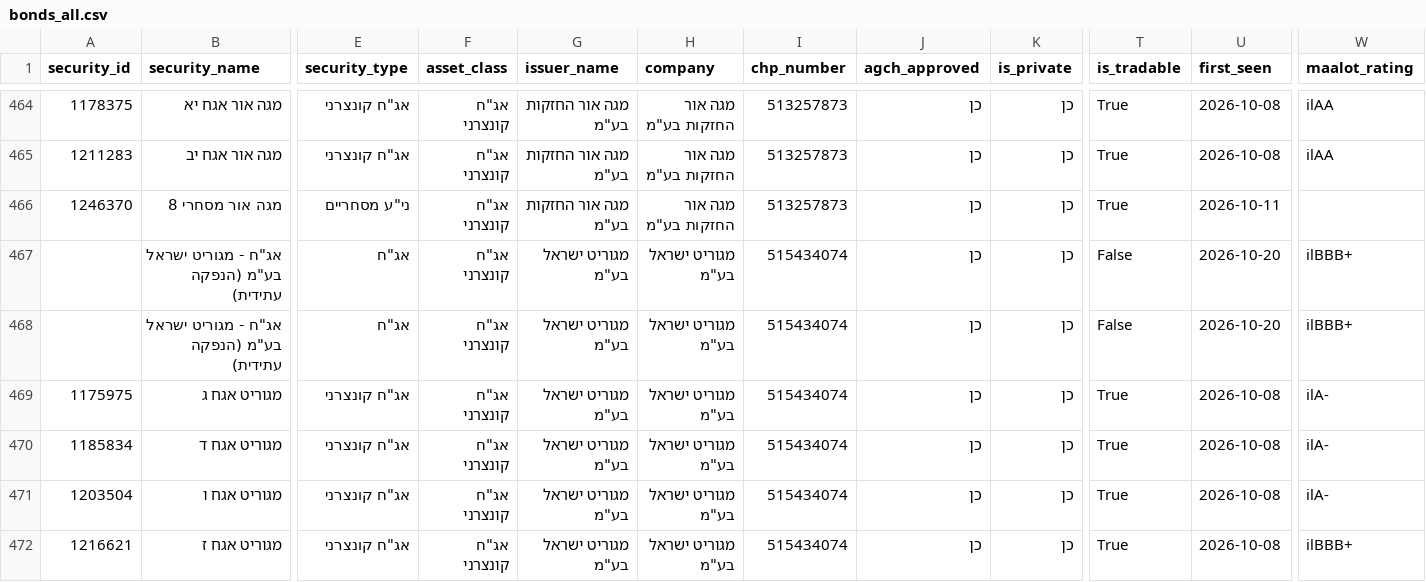
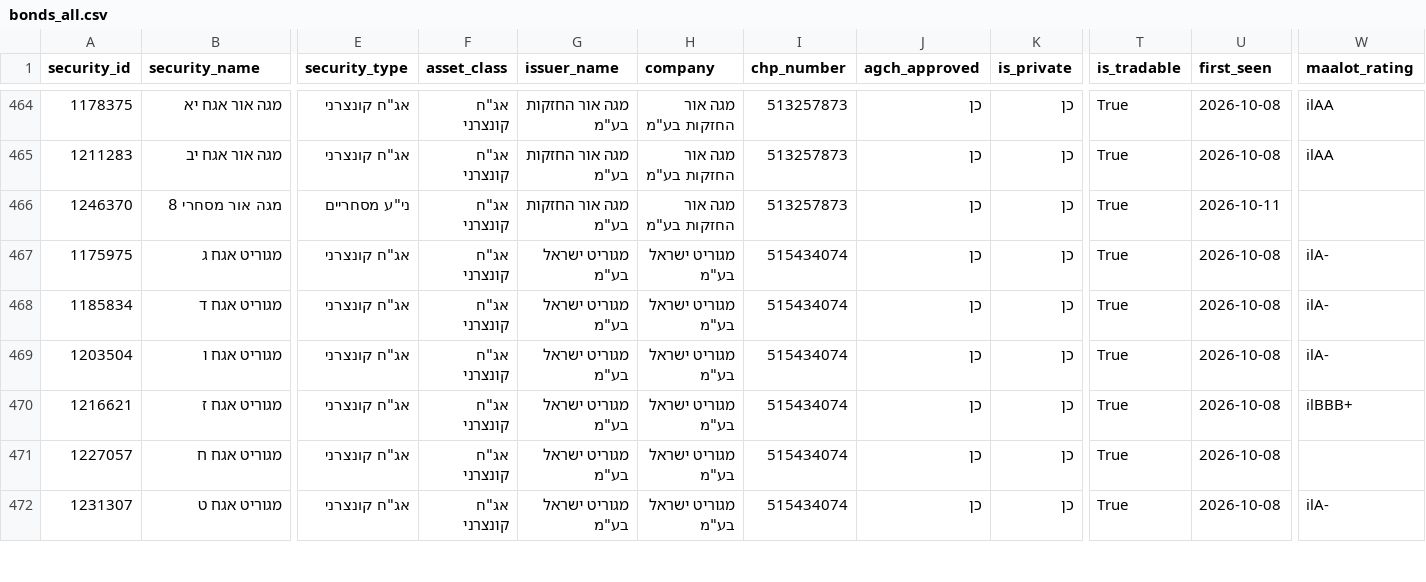
Before and after one commit to Revach123/HARAV_LEVIN, a CSV file: data/bonds_list/bonds_all.csv, drawn as a sheet; only a part is shown, gaps mark what is left out; the shorter side is filled out with more unchanged rows; rows hold the shown columns only; the diff names each change by its address in the sheet, - before the commit and + after, or states it on an @@ line.

```diff
--- a/data/bonds_list/bonds_all.csv
+++ b/data/bonds_list/bonds_all.csv
-row 467:  | אג"ח - מגוריט ישראל בע"מ (הנפקה עתידית) | אג"ח | אג"ח קונצרני | מגוריט ישראל בע"מ | מגוריט ישראל בע"מ | 515434074 | כן | כן | False | 2026-10-20 | ilBBB+
-row 468:  | אג"ח - מגוריט ישראל בע"מ (הנפקה עתידית) | אג"ח | אג"ח קונצרני | מגוריט ישראל בע"מ | מגוריט ישראל בע"מ | 515434074 | כן | כן | False | 2026-10-20 | ilBBB+
```
Also changed, not shown: data/bonds_list/bonds_general.csv, data/bonds_list/bonds_private.csv, 5 other files.
